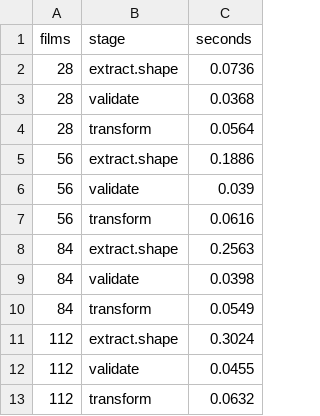
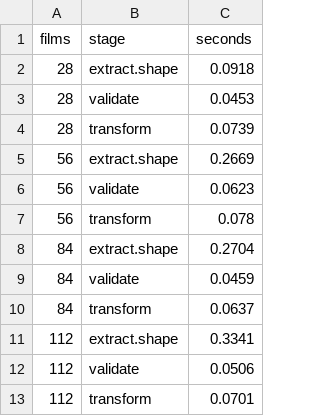
Before and after one commit to pkandamcobbold/m02-streamvaultanalysis, a CSV file: data/processed/scaling_measurements.csv, drawn as a sheet.

```diff
--- a/data/processed/scaling_measurements.csv
+++ b/data/processed/scaling_measurements.csv
@@ -1,13 +1,13 @@
 films,stage,seconds
-28,extract.shape,0.0736
-28,validate,0.0368
-28,transform,0.0564
-56,extract.shape,0.1886
-56,validate,0.039
-56,transform,0.0616
-84,extract.shape,0.2563
-84,validate,0.0398
-84,transform,0.0549
-112,extract.shape,0.3024
-112,validate,0.0455
-112,transform,0.0632
+28,extract.shape,0.0918
+28,validate,0.0453
+28,transform,0.0739
+56,extract.shape,0.2669
+56,validate,0.0623
+56,transform,0.078
+84,extract.shape,0.2704
+84,validate,0.0459
+84,transform,0.0637
+112,extract.shape,0.3341
+112,validate,0.0506
+112,transform,0.0701
```
Also changed, not shown: data/processed/projection.csv, data/processed/run_timings.csv, 47 other files.
